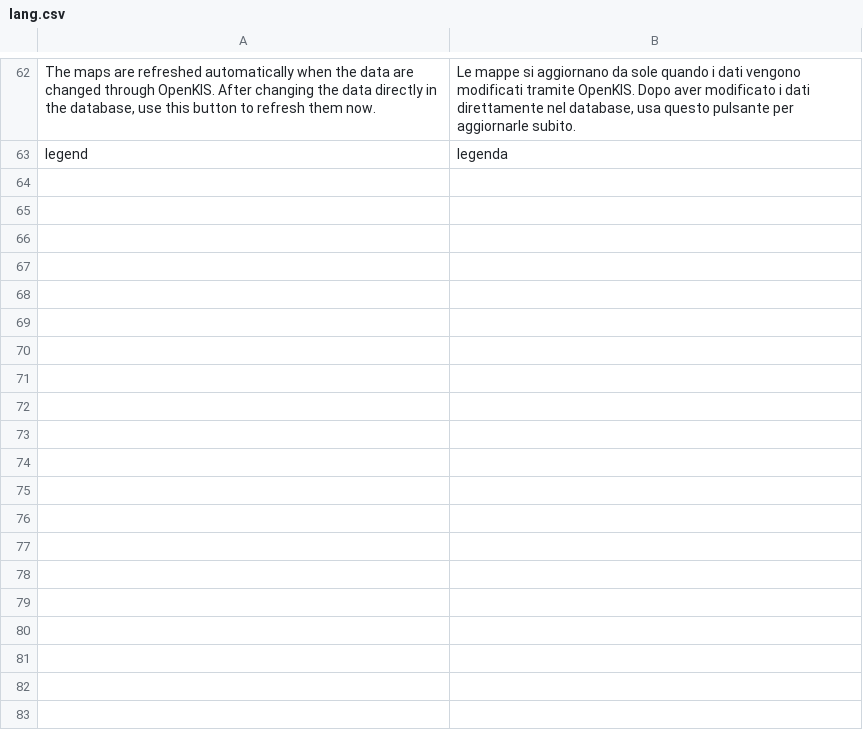
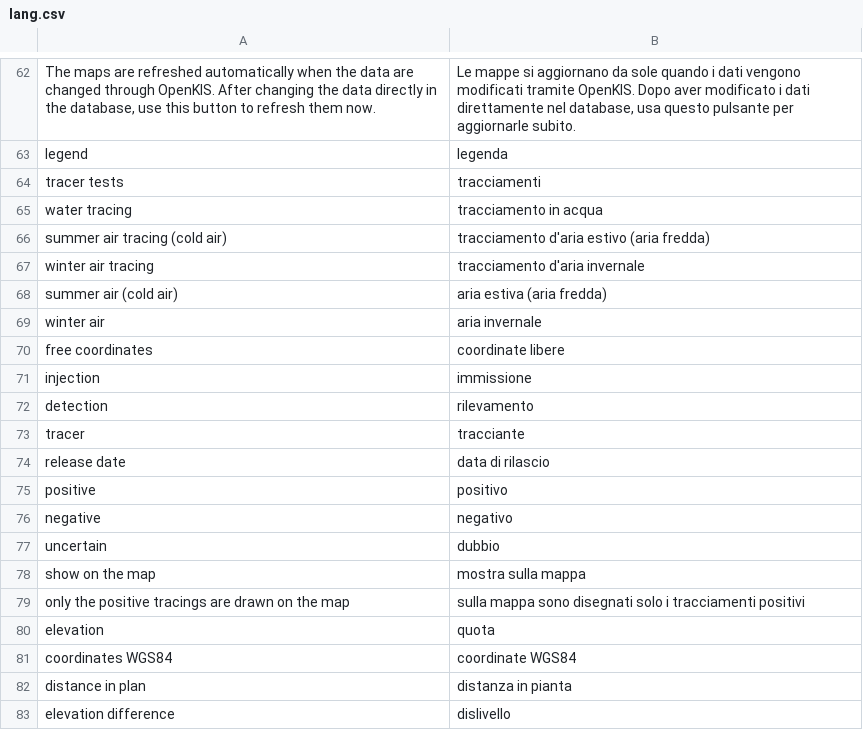
Before and after one commit to speleoalex/openkis, a CSV file: extra/openkis/languages/it/lang.csv, drawn as a sheet; only a part is shown, gaps mark what is left out; the diff covers the shown part only.

Commit message:
tracings: new section for tracer tests in water and air, with map arrows
- table ctl_tracings (install definition) and dbview section "tracings"
  under natural cavities: type (water, summer air, winter air), tracer,
  injection cave, detection cave or spring, free injection coordinates and
  elevation (cave entrance when empty), release date (season proposed from
  it), result, campaign code, tracing file, sensor, notes, path length on
  the survey polygonal; computed WGS84 coordinates, distance in plan and
  elevation difference
- visibility follows the caves: groupview is computed from the linked caves
  (their groups, the intersection for two restricted caves, curators only
  when empty)
- openkis_tracings.php returns the positive tracings as GeoJSON; bs_map
  draws them as arrows (light blue water, dark blue summer air, orange
  winter air) with a popup; zero-length arrows are skipped
- tracings section page and sheet with the map of the tracing; cave sheets
  list the tracings starting or ending in the cave
- Italian translations

```diff
--- a/extra/openkis/languages/it/lang.csv
+++ b/extra/openkis/languages/it/lang.csv
@@ -63 +63,21 @@
 "legend","legenda"
+"tracer tests","tracciamenti"
+"water tracing","tracciamento in acqua"
+"summer air tracing (cold air)","tracciamento d'aria estivo (aria fredda)"
+"winter air tracing","tracciamento d'aria invernale"
+"summer air (cold air)","aria estiva (aria fredda)"
+"winter air","aria invernale"
+"free coordinates","coordinate libere"
+"injection","immissione"
+"detection","rilevamento"
+"tracer","tracciante"
+"release date","data di rilascio"
+"positive","positivo"
+"negative","negativo"
+"uncertain","dubbio"
+"show on the map","mostra sulla mappa"
+"only the positive tracings are drawn on the map","sulla mappa sono disegnati solo i tracciamenti positivi"
+"elevation","quota"
+"coordinates WGS84","coordinate WGS84"
+"distance in plan","distanza in pianta"
+"elevation difference","dislivello"
```
Also changed, not shown: 37 added rows elsewhere in this file, 14 other files.
